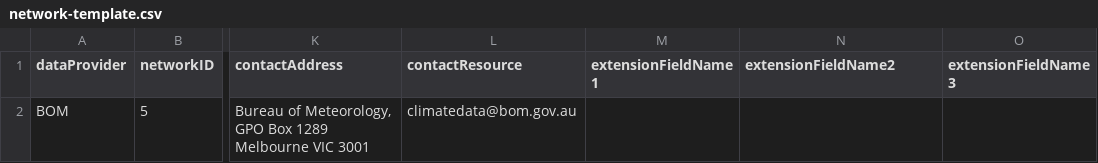
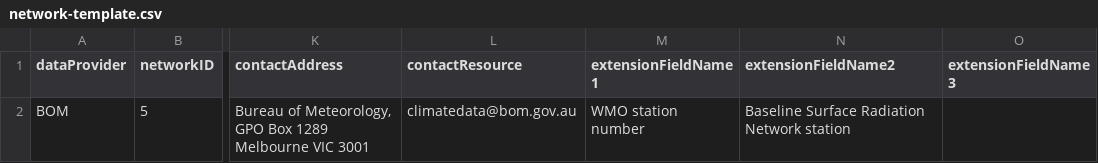
Before and after one commit to neii-tools/csv2geojson, a CSV file: network-template.csv, drawn as a sheet; only a part is shown, gaps mark what is left out; the diff names each change by its address in the sheet, - before the commit and + after, or states it on an @@ line.

Commit message:
updating template with extension field label columns

```diff
--- a/network-template.csv
+++ b/network-template.csv
-M2 (extensionFieldName1): (empty)
+M2 (extensionFieldName1): WMO station number
-N2 (extensionFieldName2): (empty)
+N2 (extensionFieldName2): Baseline Surface Radiation Network station
```
